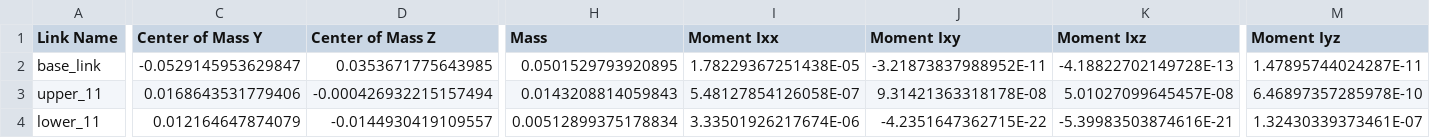
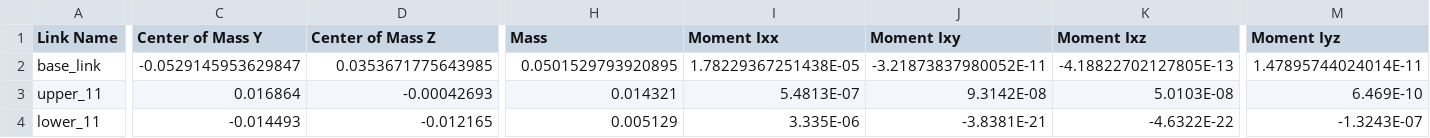
Before and after one commit to naichenzhao/SLICE-Spider, a CSV file: URDF_Files/spider-viz/urdf/spider-viz.csv, drawn as a sheet; only a part is shown, gaps mark what is left out; the diff covers the shown part only; the diff names each change by its address in the sheet, - before the commit and + after, or states it on an @@ line.

```diff
--- a/URDF_Files/spider-viz/urdf/spider-viz.csv
+++ b/URDF_Files/spider-viz/urdf/spider-viz.csv
-J2 (Moment Ixy): -3.21873837988952E-11
+J2 (Moment Ixy): -3.21873837980052E-11
-K2 (Moment Ixz): -4.18822702149728E-13
+K2 (Moment Ixz): -4.18822702127805E-13
-M2 (Moment Iyz): 1.47895744024287E-11
+M2 (Moment Iyz): 1.47895744024014E-11
-C3 (Center of Mass Y): 0.0168643531779406
+C3 (Center of Mass Y): 0.016864
-D3 (Center of Mass Z): -0.000426932215157494
+D3 (Center of Mass Z): -0.00042693
-H3 (Mass): 0.0143208814059843
+H3 (Mass): 0.014321
-I3 (Moment Ixx): 5.48127854126058E-07
+I3 (Moment Ixx): 5.4813E-07
-J3 (Moment Ixy): 9.31421363318178E-08
+J3 (Moment Ixy): 9.3142E-08
-K3 (Moment Ixz): 5.01027099645457E-08
+K3 (Moment Ixz): 5.0103E-08
-M3 (Moment Iyz): 6.46897357285978E-10
+M3 (Moment Iyz): 6.469E-10
-C4 (Center of Mass Y): 0.012164647874079
+C4 (Center of Mass Y): -0.014493
-D4 (Center of Mass Z): -0.0144930419109557
+D4 (Center of Mass Z): -0.012165
-H4 (Mass): 0.00512899375178834
+H4 (Mass): 0.005129
-I4 (Moment Ixx): 3.33501926217674E-06
+I4 (Moment Ixx): 3.335E-06
-J4 (Moment Ixy): -4.2351647362715E-22
+J4 (Moment Ixy): -3.8381E-21
-K4 (Moment Ixz): -5.39983503874616E-21
+K4 (Moment Ixz): -4.6322E-22
-M4 (Moment Iyz): 1.32430339373461E-07
+M4 (Moment Iyz): -1.3243E-07
```
Also changed, not shown: 134 edited cells elsewhere in this file, 7 other files.
